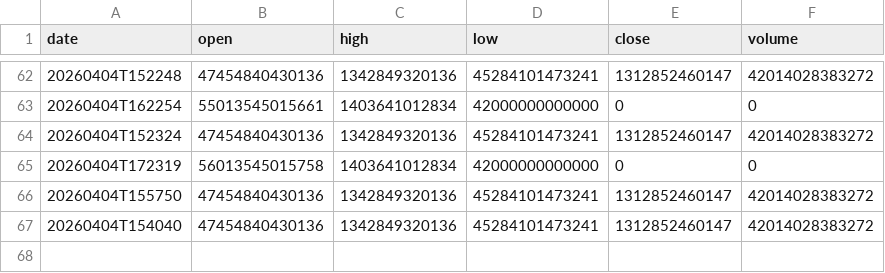
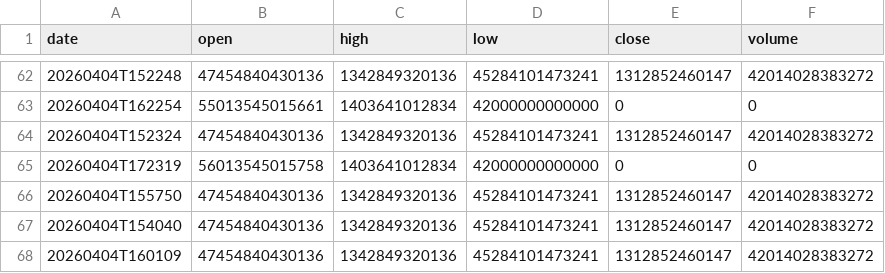
Before and after one commit to moadmidou24/ff-breaking-news-seed, a CSV file: FF_BREAKING_NEWS_SLOT_1/data.csv, drawn as a sheet; only a part is shown, gaps mark what is left out; the diff names each change by its address in the sheet, - before the commit and + after, or states it on an @@ line.

```diff
--- a/FF_BREAKING_NEWS_SLOT_1/data.csv
+++ b/FF_BREAKING_NEWS_SLOT_1/data.csv
+row 68: 20260404T160109 | 47454840430136 | 1342849320136 | 45284101473241 | 1312852460147 | 42014028383272
```
